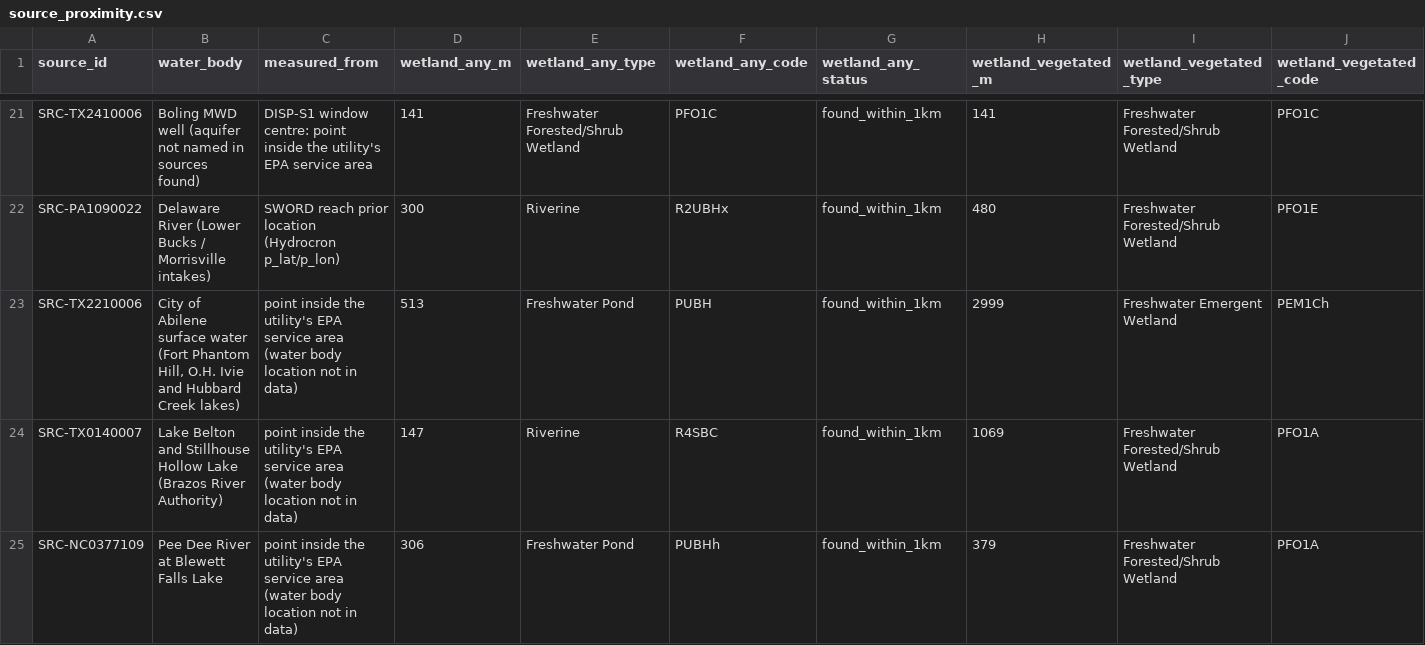
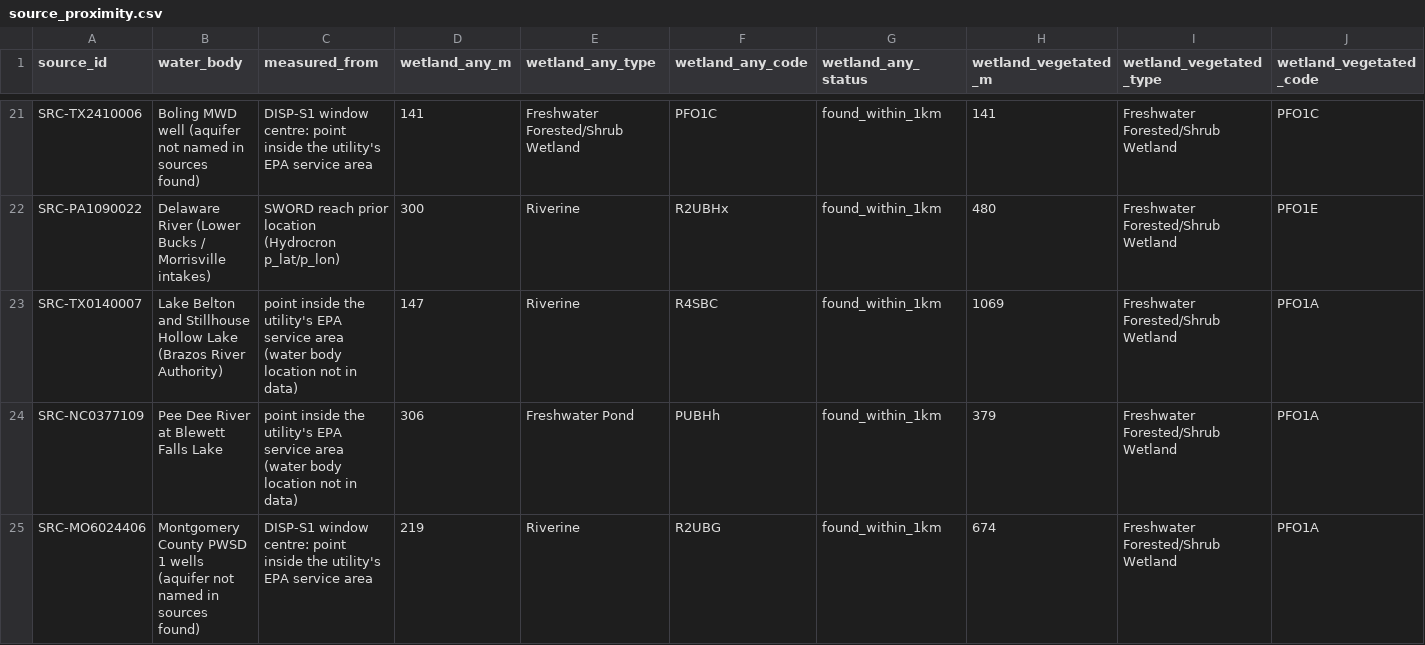
Before and after one commit to acho5750/NASA_Deserto, a CSV file: data/proximity/source_proximity.csv, drawn as a sheet; only a part is shown, gaps mark what is left out; the shorter side is filled out with more unchanged rows; rows hold the shown columns only; the diff names each change by its address in the sheet, - before the commit and + after, or states it on an @@ line.

```diff
--- a/data/proximity/source_proximity.csv
+++ b/data/proximity/source_proximity.csv
-row 23: SRC-TX2210006 | City of Abilene surface water (Fort Phantom Hill, O.H. Ivie and Hubbard Creek lakes) | point inside the utility's EPA service area (water body location not in data) | 513 | Freshwater Pond | PUBH | found_within_1km | 2999 | Freshwater Emergent Wetland | PEM1Ch
```
Also changed, not shown: data/locations/announced_locations.csv, data/proximity/site_proximity.csv, 9 other files.
